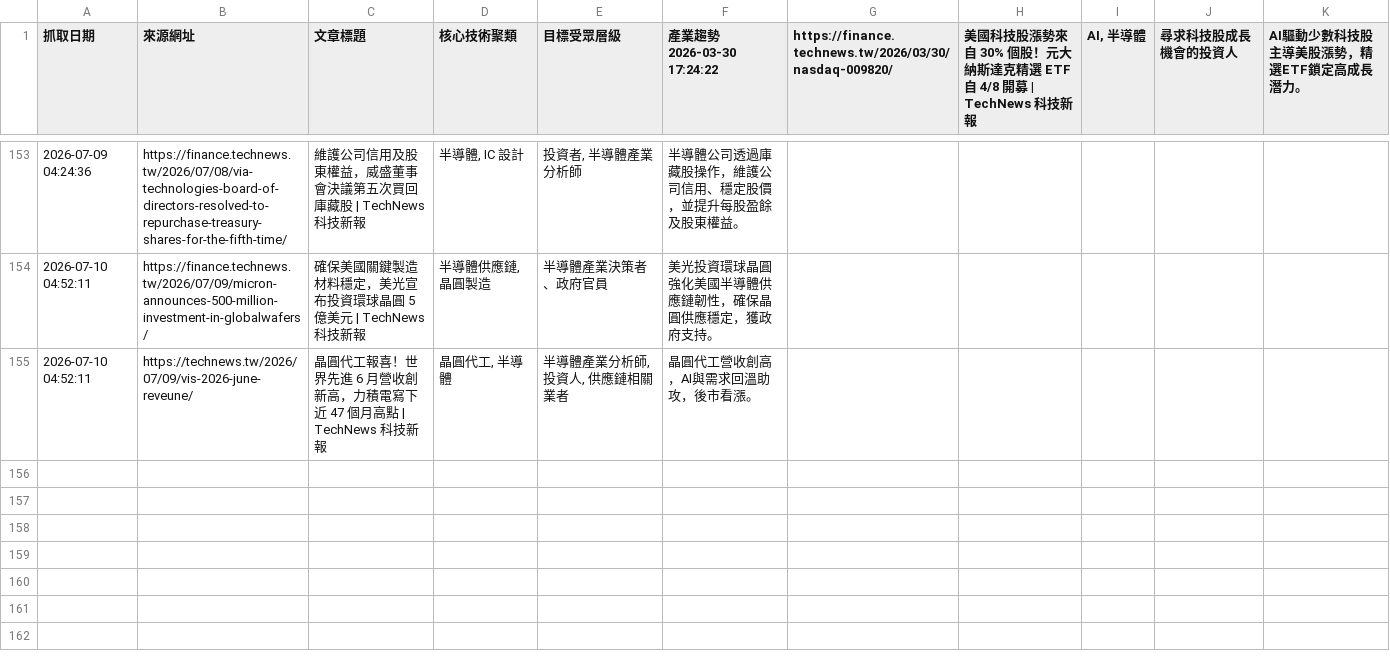
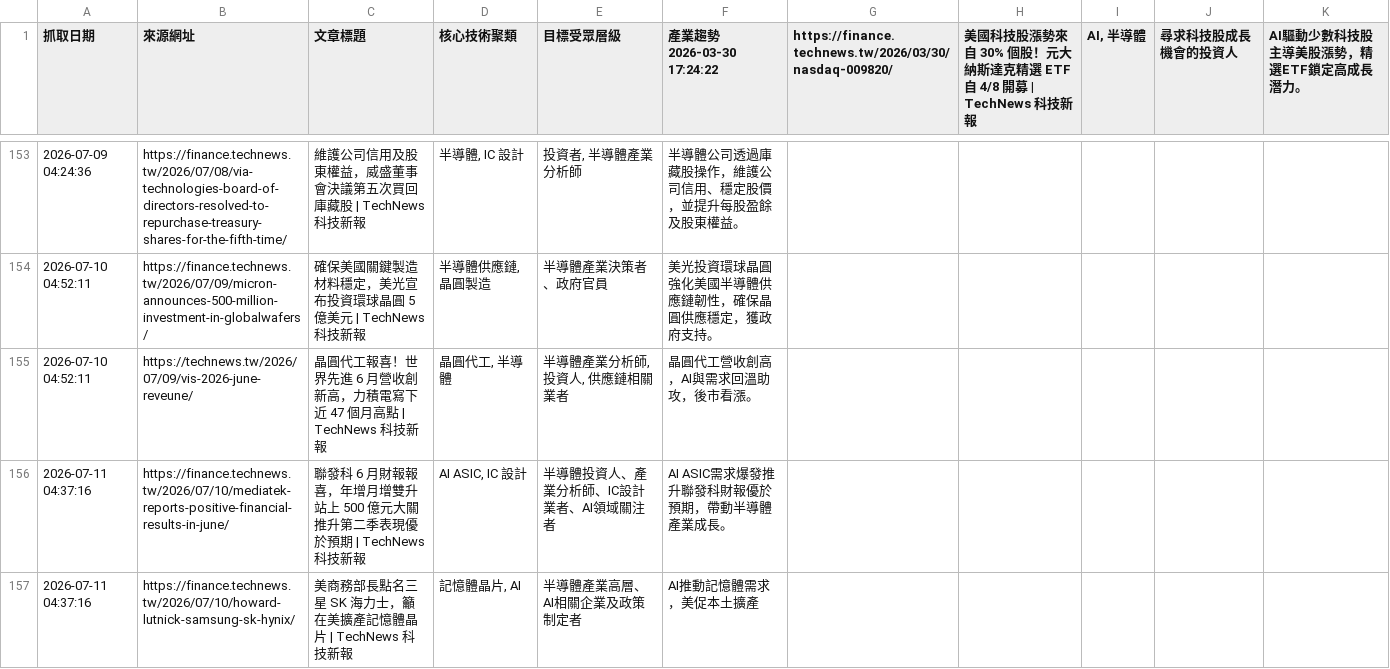
Before and after one commit to SEMITWmkt/SEMI-SEO-GEO, a CSV file: semi_market_data.csv, drawn as a sheet; only a part is shown, gaps mark what is left out.

```diff
--- a/semi_market_data.csv
+++ b/semi_market_data.csv
@@ -155 +155,3 @@
 2026-07-10 04:52:11,https://technews.tw/2026/07/09/vis-2026-june-reveune/,晶圓代工報喜！世界先進 6 月營收創新高，力積電寫下近 47 個月高點 | TechNews 科技新報,"晶圓代工, 半導體","半導體產業分析師, 投資人, 供應鏈相關業者",晶圓代工營收創高，AI與需求回溫助攻，後市看漲。
+2026-07-11 04:37:16,https://finance.technews.tw/2026/07/10/mediatek-reports-positive-financial-results-in-june/,聯發科 6 月財報報喜，年增月增雙升站上 500 億元大關推升第二季表現優於預期 | TechNews 科技新報,"AI ASIC, IC 設計",半導體投資人、產業分析師、IC設計業者、AI領域關注者,AI ASIC需求爆發推升聯發科財報優於預期，帶動半導體產業成長。
+2026-07-11 04:37:16,https://finance.technews.tw/2026/07/10/howard-lutnick-samsung-sk-hynix/,美商務部長點名三星 SK 海力士，籲在美擴產記憶體晶片 | TechNews 科技新報,"記憶體晶片, AI",半導體產業高層、AI相關企業及政策制定者,AI推動記憶體需求，美促本土擴產
```
